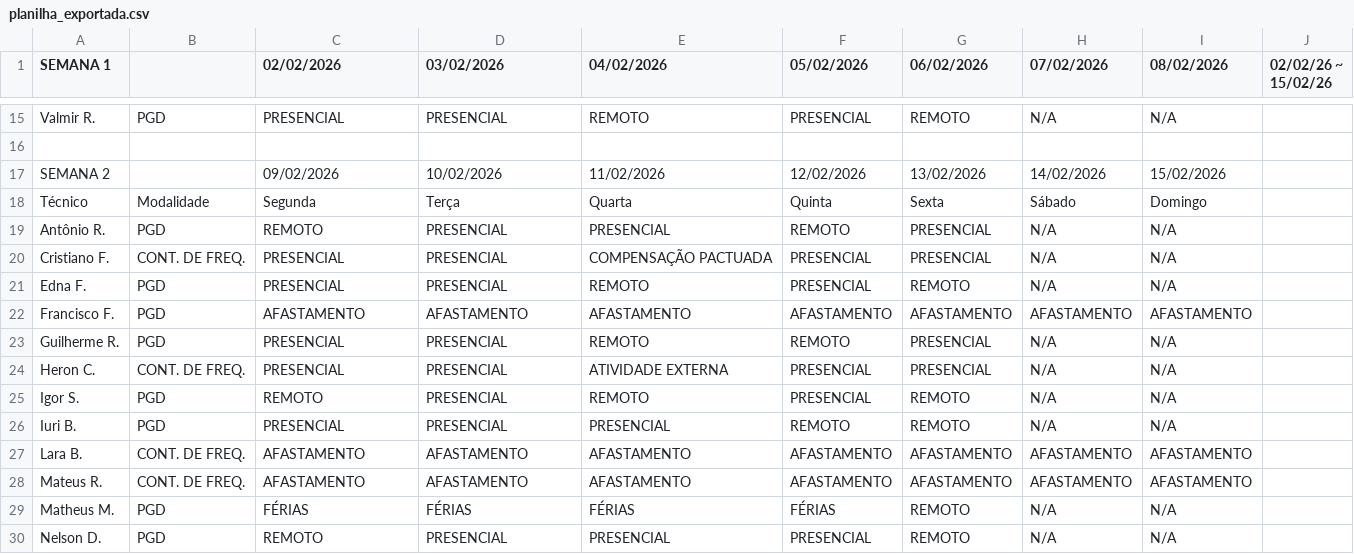
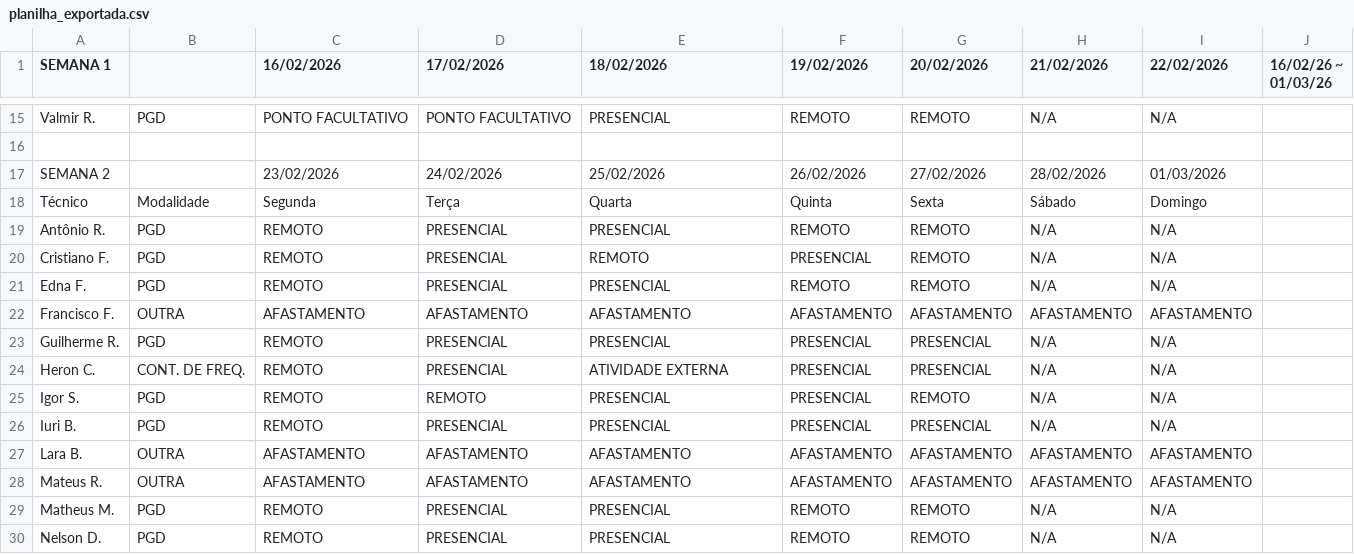
Before and after one commit to ti-fct/escalaPGD, a CSV file: utils/planilha_exportada.csv, drawn as a sheet; only a part is shown, gaps mark what is left out; the diff covers the shown part only; the diff names each change by its address in the sheet, - before the commit and + after, or states it on an @@ line.

```diff
--- a/utils/planilha_exportada.csv
+++ b/utils/planilha_exportada.csv
-C1: 02/02/2026
+C1: 16/02/2026
-D1: 03/02/2026
+D1: 17/02/2026
-E1: 04/02/2026
+E1: 18/02/2026
-F1: 05/02/2026
+F1: 19/02/2026
-G1: 06/02/2026
+G1: 20/02/2026
-H1: 07/02/2026
+H1: 21/02/2026
-I1: 08/02/2026
+I1: 22/02/2026
-J1: 02/02/26 ~ 15/02/26
+J1: 16/02/26 ~ 01/03/26
-C15 (16/02/2026): PRESENCIAL
+C15 (16/02/2026): PONTO FACULTATIVO
-D15 (17/02/2026): PRESENCIAL
+D15 (17/02/2026): PONTO FACULTATIVO
-E15 (18/02/2026): REMOTO
+E15 (18/02/2026): PRESENCIAL
-F15 (19/02/2026): PRESENCIAL
+F15 (19/02/2026): REMOTO
-C17 (16/02/2026): 09/02/2026
+C17 (16/02/2026): 23/02/2026
-D17 (17/02/2026): 10/02/2026
+D17 (17/02/2026): 24/02/2026
-E17 (18/02/2026): 11/02/2026
+E17 (18/02/2026): 25/02/2026
-F17 (19/02/2026): 12/02/2026
+F17 (19/02/2026): 26/02/2026
-G17 (20/02/2026): 13/02/2026
+G17 (20/02/2026): 27/02/2026
-H17 (21/02/2026): 14/02/2026
+H17 (21/02/2026): 28/02/2026
-I17 (22/02/2026): 15/02/2026
+I17 (22/02/2026): 01/03/2026
-G19:G20 (20/02/2026): PRESENCIAL
+G19:G20 (20/02/2026): REMOTO
-B20: CONT. DE FREQ.
+B20: PGD
-C20:C21 (16/02/2026): PRESENCIAL
+C20:C21 (16/02/2026): REMOTO
-E20 (18/02/2026): COMPENSAÇÃO PACTUADA
+E20 (18/02/2026): REMOTO
-E21 (18/02/2026): REMOTO
+E21 (18/02/2026): PRESENCIAL
-F21 (19/02/2026): PRESENCIAL
+F21 (19/02/2026): REMOTO
-B22: PGD
+B22: OUTRA
-C23:C24 (16/02/2026): PRESENCIAL
+C23:C24 (16/02/2026): REMOTO
-E23 (18/02/2026): REMOTO
+E23 (18/02/2026): PRESENCIAL
-F23 (19/02/2026): REMOTO
+F23 (19/02/2026): PRESENCIAL
-D25 (17/02/2026): PRESENCIAL
+D25 (17/02/2026): REMOTO
-E25 (18/02/2026): REMOTO
+E25 (18/02/2026): PRESENCIAL
-C26 (16/02/2026): PRESENCIAL
+C26 (16/02/2026): REMOTO
-F26 (19/02/2026): REMOTO
+F26 (19/02/2026): PRESENCIAL
-G26 (20/02/2026): REMOTO
+G26 (20/02/2026): PRESENCIAL
-B27:B28: CONT. DE FREQ.
+B27:B28: OUTRA
-C29 (16/02/2026): FÉRIAS
+C29 (16/02/2026): REMOTO
-D29 (17/02/2026): FÉRIAS
+D29 (17/02/2026): PRESENCIAL
-E29 (18/02/2026): FÉRIAS
+E29 (18/02/2026): PRESENCIAL
-F29 (19/02/2026): FÉRIAS
+F29 (19/02/2026): REMOTO
-F30 (19/02/2026): PRESENCIAL
+F30 (19/02/2026): REMOTO
```
Also changed, not shown: 40 edited cells elsewhere in this file.
